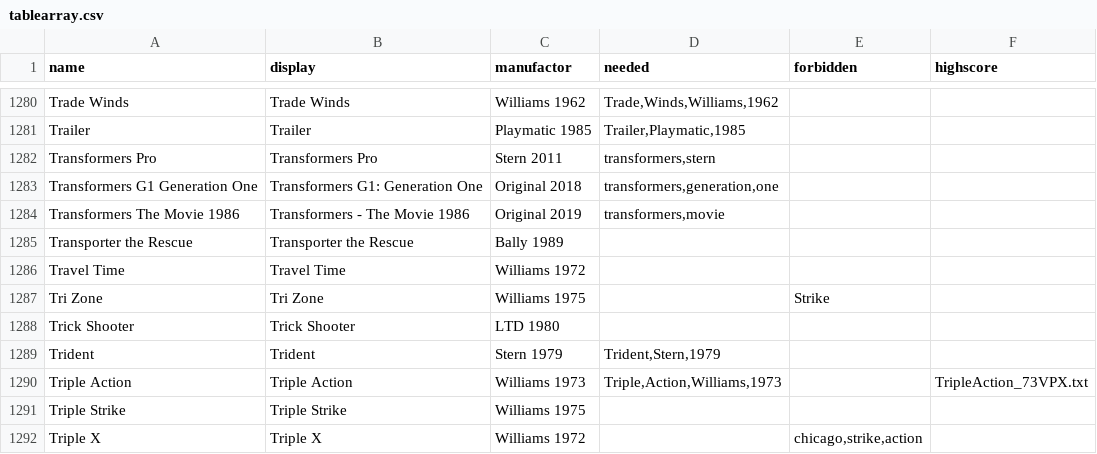
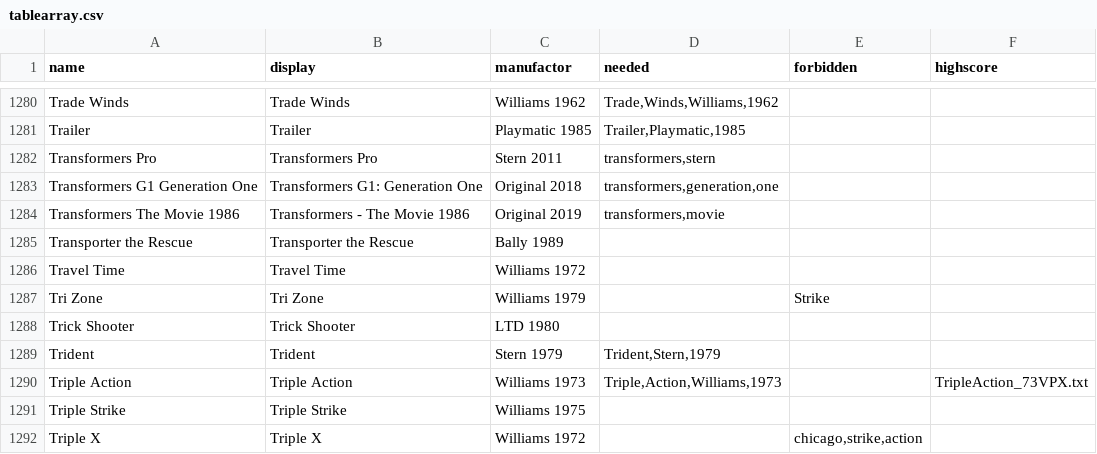
Before and after one commit to BA5T1/tablearray, a CSV file: tablearray.csv, drawn as a sheet; only a part is shown, gaps mark what is left out.

Commit message:
Update tablearray.csv

```diff
--- a/tablearray.csv
+++ b/tablearray.csv
@@ -1286,3 +1286,3 @@ Transporter the Rescue,Transporter the Rescue,Bally 1989,,,
 Travel Time,Travel Time,Williams 1972,,,
-Tri Zone,Tri Zone,Williams 1975,,Strike,
+Tri Zone,Tri Zone,Williams 1979,,Strike,
 Trick Shooter,Trick Shooter,LTD 1980,,,
```
